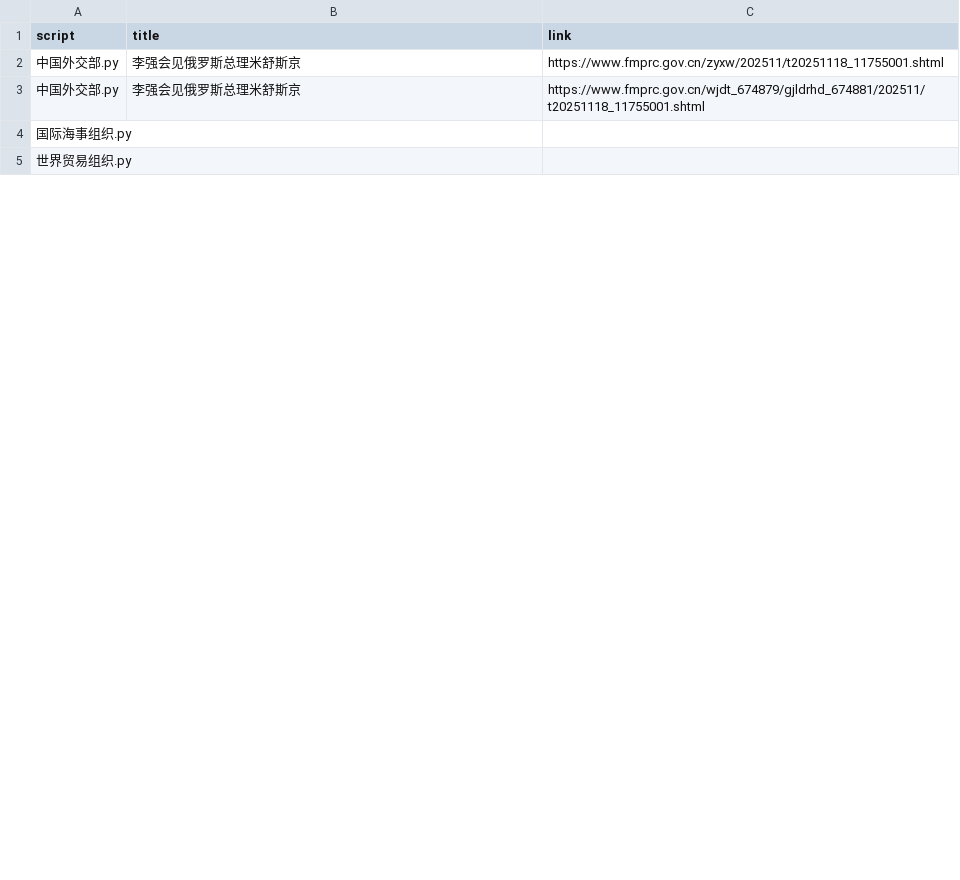
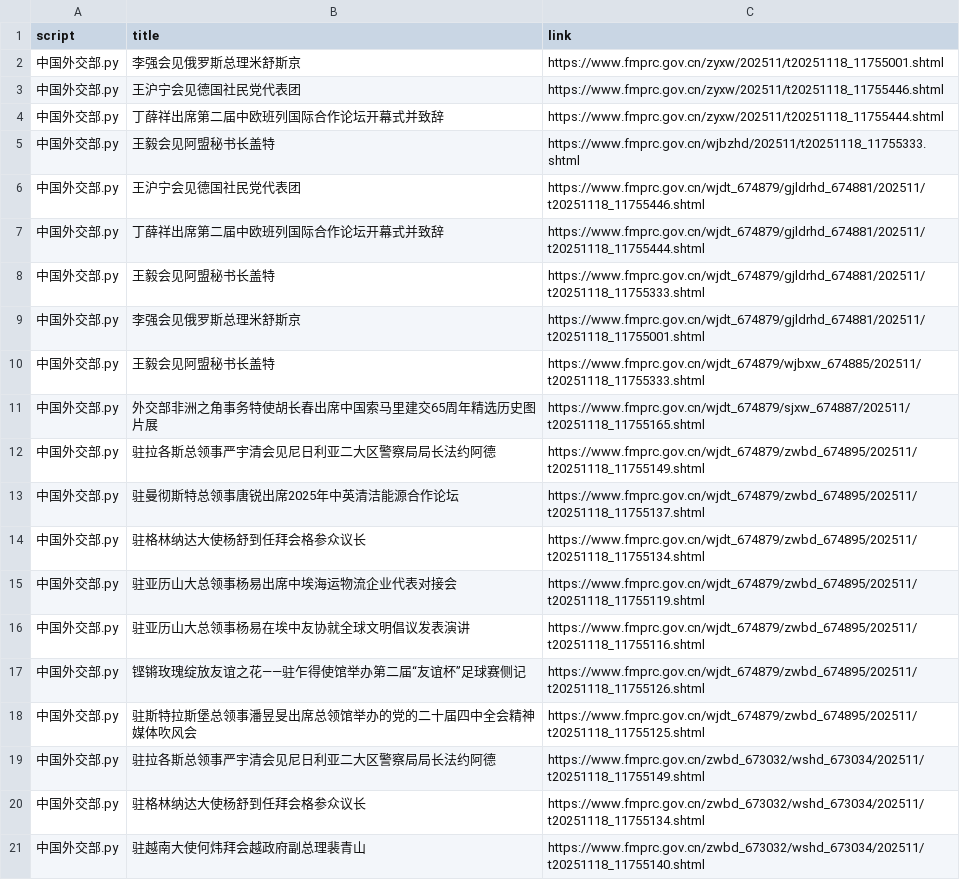
Before and after one commit to KACSH9/---, a CSV file: results_2025-11-18.csv, drawn as a sheet; only a part is shown; the shorter side is filled out with more unchanged rows; the diff covers the shown part only; the diff names each change by its address in the sheet, - before the commit and + after, or states it on an @@ line.

```diff
--- a/results_2025-11-18.csv
+++ b/results_2025-11-18.csv
+row 3: 中国外交部.py | 王沪宁会见德国社民党代表团 | https://www.fmprc.gov.cn/zyxw/202511/t20251118_11755446.shtml
+row 4: 中国外交部.py | 丁薛祥出席第二届中欧班列国际合作论坛开幕式并致辞 | https://www.fmprc.gov.cn/zyxw/202511/t20251118_11755444.shtml
+row 5: 中国外交部.py | 王毅会见阿盟秘书长盖特 | https://www.fmprc.gov.cn/wjbzhd/202511/t20251118_11755333.shtml
+row 6: 中国外交部.py | 王沪宁会见德国社民党代表团 | https://www.fmprc.gov.cn/wjdt_674879/gjldrhd_674881/202511/t20251118_11755446.shtml
+row 7: 中国外交部.py | 丁薛祥出席第二届中欧班列国际合作论坛开幕式并致辞 | https://www.fmprc.gov.cn/wjdt_674879/gjldrhd_674881/202511/t20251118_11755444.shtml
+row 8: 中国外交部.py | 王毅会见阿盟秘书长盖特 | https://www.fmprc.gov.cn/wjdt_674879/gjldrhd_674881/202511/t20251118_11755333.shtml
+row 10: 中国外交部.py | 王毅会见阿盟秘书长盖特 | https://www.fmprc.gov.cn/wjdt_674879/wjbxw_674885/202511/t20251118_11755333.shtml
+row 11: 中国外交部.py | 外交部非洲之角事务特使胡长春出席中国索马里建交65周年精选历史图片展 | https://www.fmprc.gov.cn/wjdt_674879/sjxw_674887/202511/t20251118_11755165.shtml
+row 12: 中国外交部.py | 驻拉各斯总领事严宇清会见尼日利亚二大区警察局局长法约阿德 | https://www.fmprc.gov.cn/wjdt_674879/zwbd_674895/202511/t20251118_11755149.shtml
+row 13: 中国外交部.py | 驻曼彻斯特总领事唐锐出席2025年中英清洁能源合作论坛 | https://www.fmprc.gov.cn/wjdt_674879/zwbd_674895/202511/t20251118_11755137.shtml
+row 14: 中国外交部.py | 驻格林纳达大使杨舒到任拜会格参众议长 | https://www.fmprc.gov.cn/wjdt_674879/zwbd_674895/202511/t20251118_11755134.shtml
+row 15: 中国外交部.py | 驻亚历山大总领事杨易出席中埃海运物流企业代表对接会 | https://www.fmprc.gov.cn/wjdt_674879/zwbd_674895/202511/t20251118_11755119.shtml
+row 16: 中国外交部.py | 驻亚历山大总领事杨易在埃中友协就全球文明倡议发表演讲 | https://www.fmprc.gov.cn/wjdt_674879/zwbd_674895/202511/t20251118_11755116.shtml
+row 17: 中国外交部.py | 铿锵玫瑰绽放友谊之花——驻乍得使馆举办第二届“友谊杯”足球赛侧记 | https://www.fmprc.gov.cn/wjdt_674879/zwbd_674895/202511/t20251118_11755126.shtml
+row 18: 中国外交部.py | 驻斯特拉斯堡总领事潘昱旻出席总领馆举办的党的二十届四中全会精神媒体吹风会 | https://www.fmprc.gov.cn/wjdt_674879/zwbd_674895/202511/t20251118_11755125.shtml
+row 19: 中国外交部.py | 驻拉各斯总领事严宇清会见尼日利亚二大区警察局局长法约阿德 | https://www.fmprc.gov.cn/zwbd_673032/wshd_673034/202511/t20251118_11755149.shtml
+row 20: 中国外交部.py | 驻格林纳达大使杨舒到任拜会格参众议长 | https://www.fmprc.gov.cn/zwbd_673032/wshd_673034/202511/t20251118_11755134.shtml
+row 21: 中国外交部.py | 驻越南大使何炜拜会越政府副总理裴青山 | https://www.fmprc.gov.cn/zwbd_673032/wshd_673034/202511/t20251118_11755140.shtml
```
Also changed, not shown: 8 added rows, 8 removed rows and 7 edited cells elsewhere in this file.
